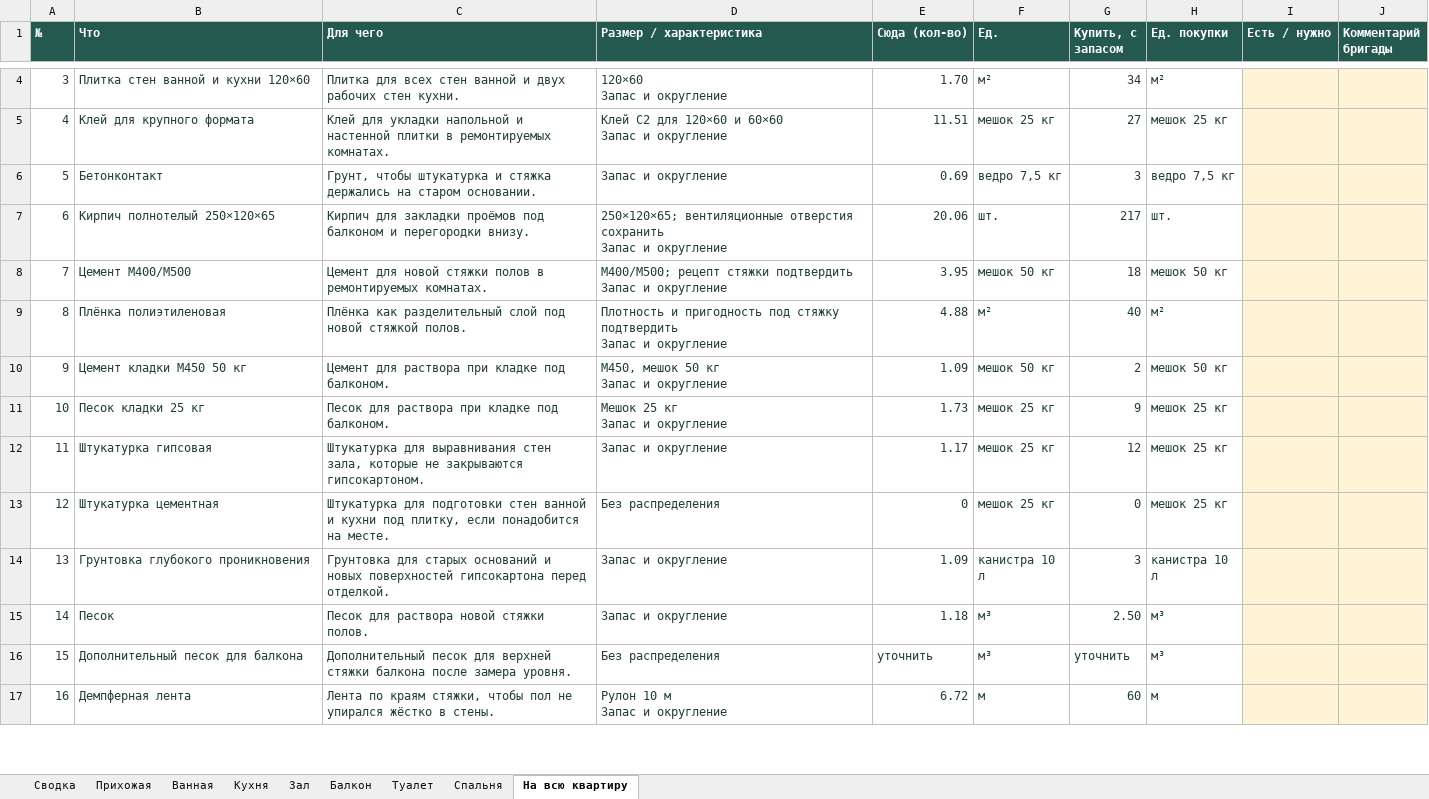
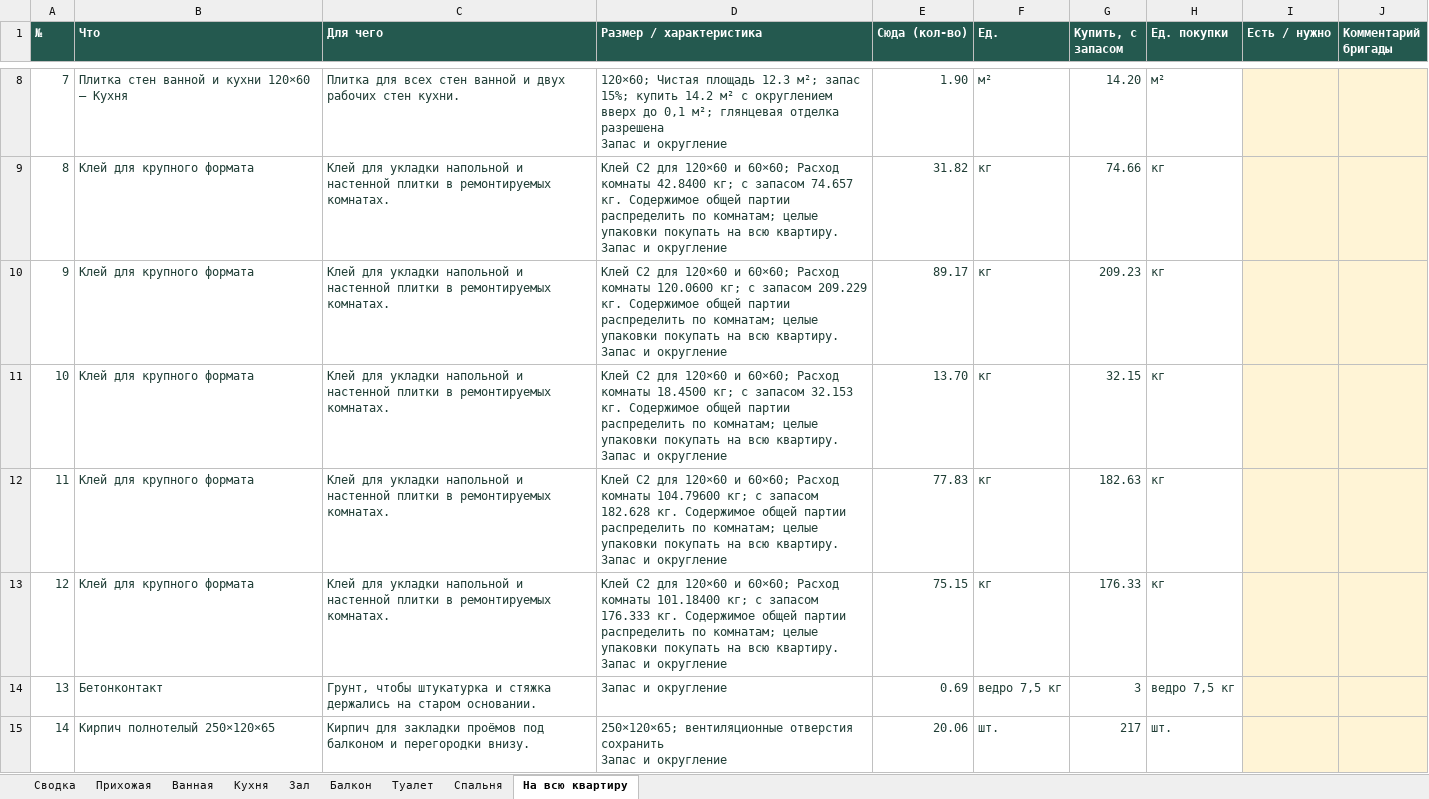
Before and after one commit to gotlium/remont-3d, an Excel workbook: materialy/материалы-по-комнатам.xlsx, sheet На всю квартиру, drawn as a sheet; only a part is shown, gaps mark what is left out; the shorter side is filled out with more unchanged rows; values as stored, in another font and other column widths than the file's, no borders; addresses are those after the commit; ↵ is a line break in a cell; the diff covers the shown part only; the diff names each change by its address in the sheet, - before the commit and + after, or states it on an @@ line.

Commit message:
Плитка по ценам владельца и по комнатам: покупки, материалы, Excel, 3D

```diff
--- a/materialy/материалы-по-комнатам.xlsx (sheet На всю квартиру)
+++ b/materialy/материалы-по-комнатам.xlsx (sheet На всю квартиру)
@@ column A (№) renumbered from row 6 down @@
-B8 (Что): Плитка стен ванной и кухни 120×60
+B8 (Что): Плитка стен ванной и кухни 120×60 — Кухня
-D8 (Размер / характеристика): 120×60 ↵ Запас и…
+D8 (Размер / характеристика): 120×60; Чистая площадь 12.3 м²; запас 15%; купить 14.2 м² с округлением вверх до 0,1 м²; глянцевая отделка разрешена ↵ Запас и…
-E8 (Сюда (кол-во)): 1.70
+E8 (Сюда (кол-во)): 1.90
-G8 (Купить, с запасом): 34
+G8 (Купить, с запасом): 14.20
-D9 (Размер / характеристика): …120×60 и 60×60 ↵ Запас и…
+D9 (Размер / характеристика): …120×60 и 60×60; Расход комнаты 42.8400 кг; с запасом 74.657 кг. Содержимое общей партии распределить по комнатам; целые упаковки покупать на всю квартиру. ↵ Запас и…
-E9 (Сюда (кол-во)): 11.51
+E9 (Сюда (кол-во)): 31.82
-F9 (Ед.): мешок 25 кг
+F9 (Ед.): кг
-G9 (Купить, с запасом): 27
+G9 (Купить, с запасом): 74.66
-H9 (Ед. покупки): мешок 25 кг
+H9 (Ед. покупки): кг
+row 10: 9 | Клей для крупного формата | Клей для укладки напольной и настенной плитки в ремонтируемых комнатах. | Клей C2 для 120×60 и 60×60; Расход комнаты 120.0600 кг; с запасом 209.229 кг. Содержимое общей партии распределить по комнатам; целые упаковки покупать на всю квартиру. ↵ Запас и округление | 89.17 | кг | 209.23 | кг
+row 11: 10 | Клей для крупного формата | Клей для укладки напольной и настенной плитки в ремонтируемых комнатах. | Клей C2 для 120×60 и 60×60; Расход комнаты 18.4500 кг; с запасом 32.153 кг. Содержимое общей партии распределить по комнатам; целые упаковки покупать на всю квартиру. ↵ Запас и округление | 13.70 | кг | 32.15 | кг
+row 12: 11 | Клей для крупного формата | Клей для укладки напольной и настенной плитки в ремонтируемых комнатах. | Клей C2 для 120×60 и 60×60; Расход комнаты 104.79600 кг; с запасом 182.628 кг. Содержимое общей партии распределить по комнатам; целые упаковки покупать на всю квартиру. ↵ Запас и округление | 77.83 | кг | 182.63 | кг
+row 13: 12 | Клей для крупного формата | Клей для укладки напольной и настенной плитки в ремонтируемых комнатах. | Клей C2 для 120×60 и 60×60; Расход комнаты 101.18400 кг; с запасом 176.333 кг. Содержимое общей партии распределить по комнатам; целые упаковки покупать на всю квартиру. ↵ Запас и округление | 75.15 | кг | 176.33 | кг
```
Also changed, not shown: 8 added rows and 13 edited cells elsewhere in this sheet, sheet Кухня, sheet Ванная, sheet Сводка, sheet Зал, sheet Прихожая, sheet Балкон, 5 other files.
